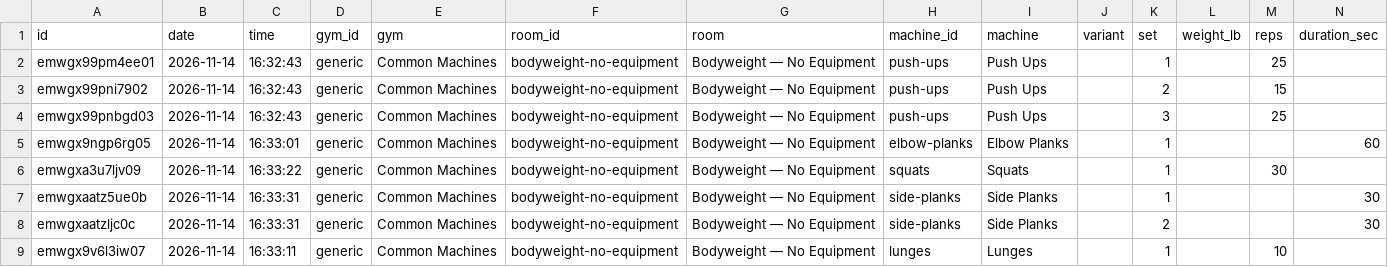
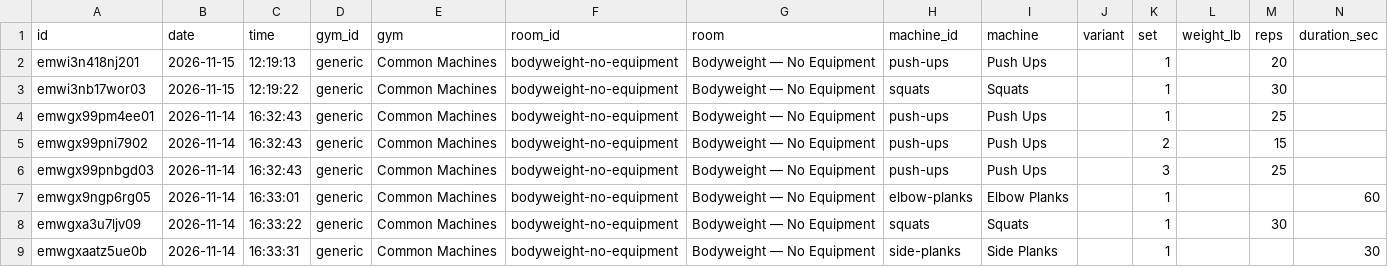
Before and after one commit to jaschro/traintracks, a CSV file: workout-log.csv, drawn as a sheet; only a part is shown; the shorter side is filled out with more unchanged rows; rows hold the shown columns only; the diff names each change by its address in the sheet, - before the commit and + after, or states it on an @@ line.

```diff
--- a/workout-log.csv
+++ b/workout-log.csv
+row 2: emwi3n418nj201 | 2026-11-15 | 12:19:13 | generic | Common Machines | bodyweight-no-equipment | Bodyweight — No Equipment | push-ups | Push Ups |  | 1 |  | 20
+row 3: emwi3nb17wor03 | 2026-11-15 | 12:19:22 | generic | Common Machines | bodyweight-no-equipment | Bodyweight — No Equipment | squats | Squats |  | 1 |  | 30
```
